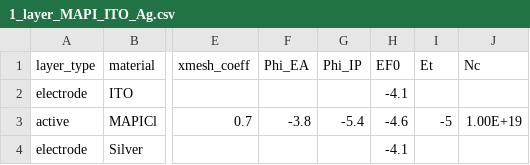
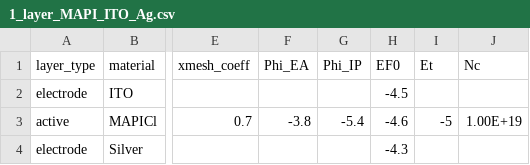
Before and after one commit to mananmehta30/Driftfusion, a CSV file: Input_files/1_layer_MAPI_ITO_Ag.csv, drawn as a sheet; only a part is shown, gaps mark what is left out; the diff names each change by its address in the sheet, - before the commit and + after, or states it on an @@ line.

```diff
--- a/Input_files/1_layer_MAPI_ITO_Ag.csv
+++ b/Input_files/1_layer_MAPI_ITO_Ag.csv
-H2 (EF0): -4.1
+H2 (EF0): -4.5
-H4 (EF0): -4.1
+H4 (EF0): -4.3
```
Also changed, not shown: 2 other files.
